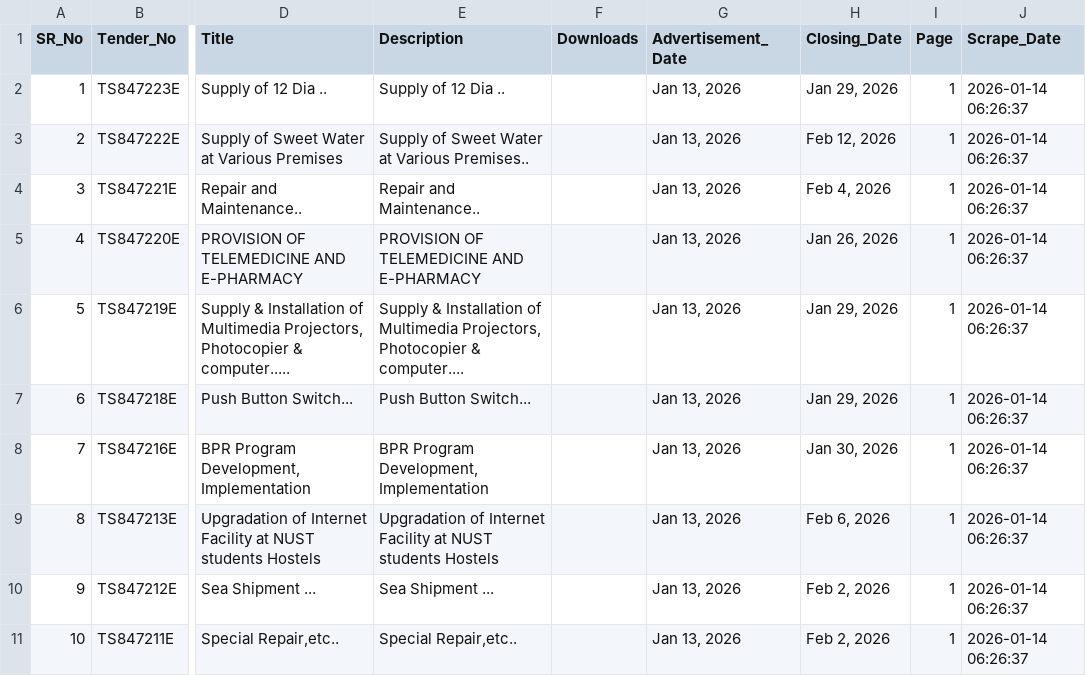
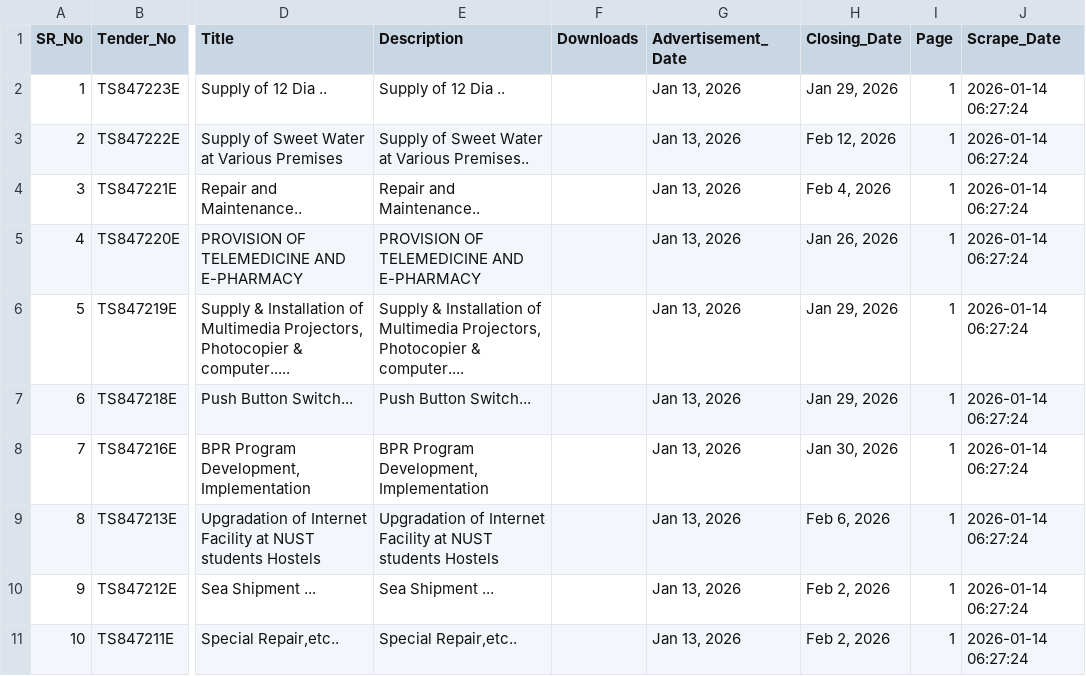
Before and after one commit to umarcsit/ProjectScrapers, a CSV file: tenders_data.csv, drawn as a sheet; only a part is shown, gaps mark what is left out; the diff names each change by its address in the sheet, - before the commit and + after, or states it on an @@ line.

```diff
--- a/tenders_data.csv
+++ b/tenders_data.csv
-J2:J11 (Scrape_Date): 2026-01-14 06:26:37
+J2:J11 (Scrape_Date): 2026-01-14 06:27:24
```
